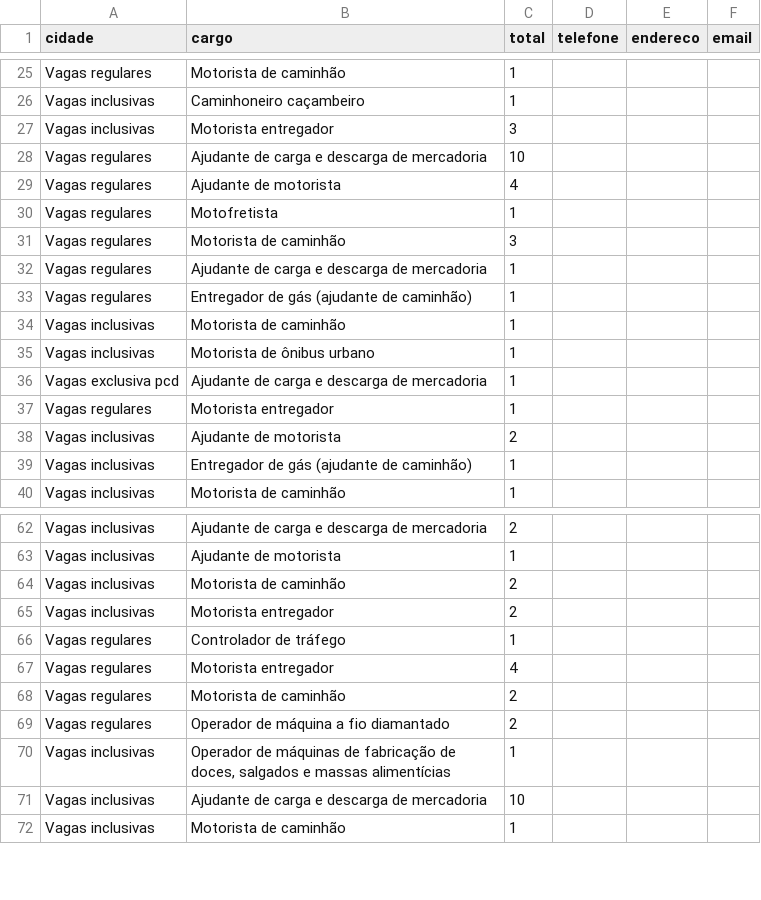
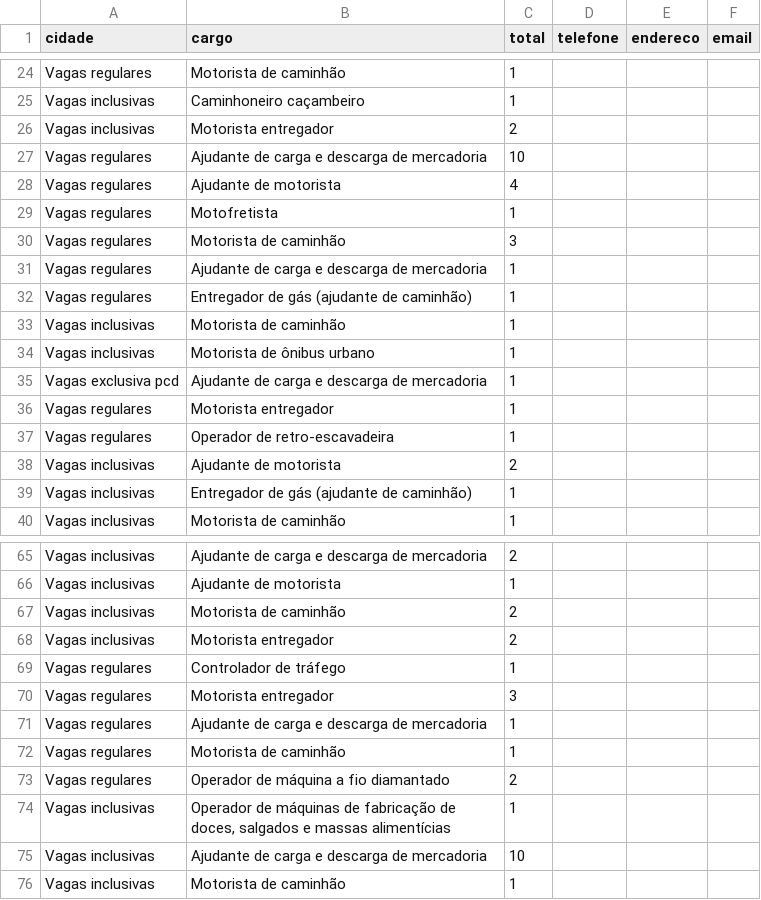
Before and after one commit to jfilhoempresarial-ops/tralienigena, a CSV file: vagas.csv, drawn as a sheet; only a part is shown, gaps mark what is left out; the diff covers the shown part only.

```diff
--- a/vagas.csv
+++ b/vagas.csv
@@ -26,3 +25,3 @@ Vagas regulares,Motorista de caminhão,1,,,
 Vagas inclusivas,Caminhoneiro caçambeiro,1,,,
-Vagas inclusivas,Motorista entregador,3,,,
+Vagas inclusivas,Motorista entregador,2,,,
 Vagas regulares,Ajudante de carga e descarga de mercadoria,10,,,
@@ -37,2 +36,3 @@ Vagas exclusiva pcd,Ajudante de carga e descarga de mercadoria,1,,,
 Vagas regulares,Motorista entregador,1,,,
+Vagas regulares,Operador de retro-escavadeira,1,,,
 Vagas inclusivas,Ajudante de motorista,2,,,
@@ -66,4 +69,5 @@ Vagas inclusivas,Motorista entregador,2,,,
 Vagas regulares,Controlador de tráfego,1,,,
-Vagas regulares,Motorista entregador,4,,,
-Vagas regulares,Motorista de caminhão,2,,,
+Vagas regulares,Motorista entregador,3,,,
+Vagas regulares,Ajudante de carga e descarga de mercadoria,1,,,
+Vagas regulares,Motorista de caminhão,1,,,
 Vagas regulares,Operador de máquina a fio diamantado,2,,,
```
Also changed, not shown: 6 added rows and 4 removed rows elsewhere in this file.
